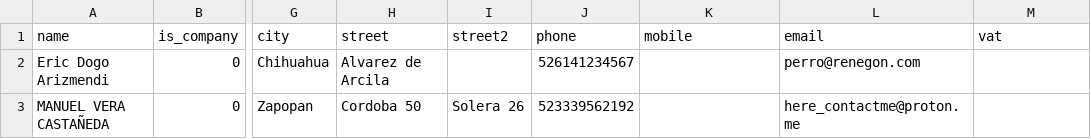
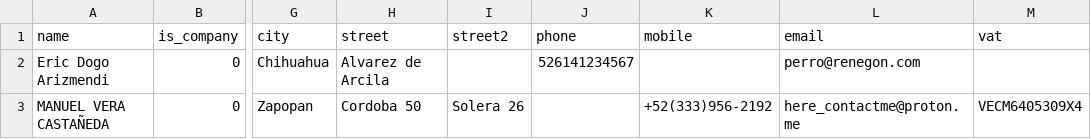
Before and after one commit to ManoloVera/csv-files, a CSV file: contacts.csv, drawn as a sheet; only a part is shown, gaps mark what is left out; the diff names each change by its address in the sheet, - before the commit and + after, or states it on an @@ line.

Commit message:
Update contacts.csv

```diff
--- a/contacts.csv
+++ b/contacts.csv
-J3 (phone): 523339562192
+J3 (phone): (empty)
-K3 (mobile): (empty)
+K3 (mobile): +52(333)956-2192
-M3 (vat): (empty)
+M3 (vat): VECM6405309X4
```
